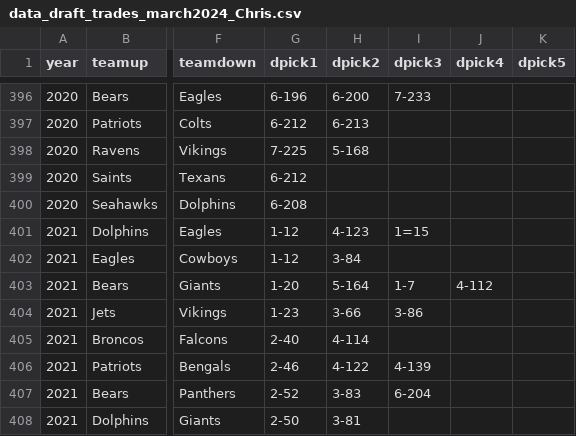
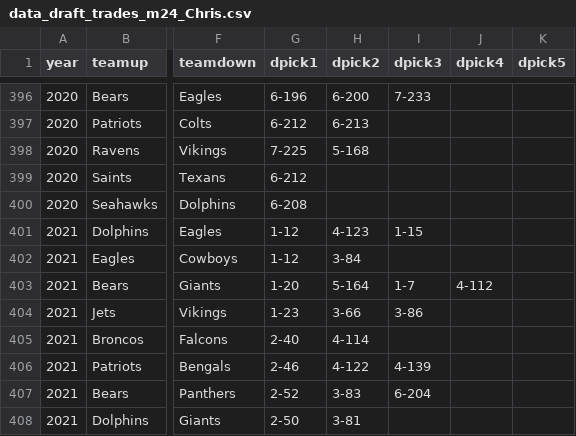
Before and after one commit to snoopryan123/NFL_draft_chart_Ryan, a CSV file: data_draft_trades_m24_Chris.csv (was data_draft_trades_march2024_Chris.csv), drawn as a sheet; only a part is shown, gaps mark what is left out; the diff names each change by its address in the sheet, - before the commit and + after, or states it on an @@ line.

```diff
--- a/data_draft_trades_march2024_Chris.csv
+++ b/data_draft_trades_m24_Chris.csv
-I401 (dpick3): 1=15
+I401 (dpick3): 1-15
```
Also changed, not shown: 10 other files.
